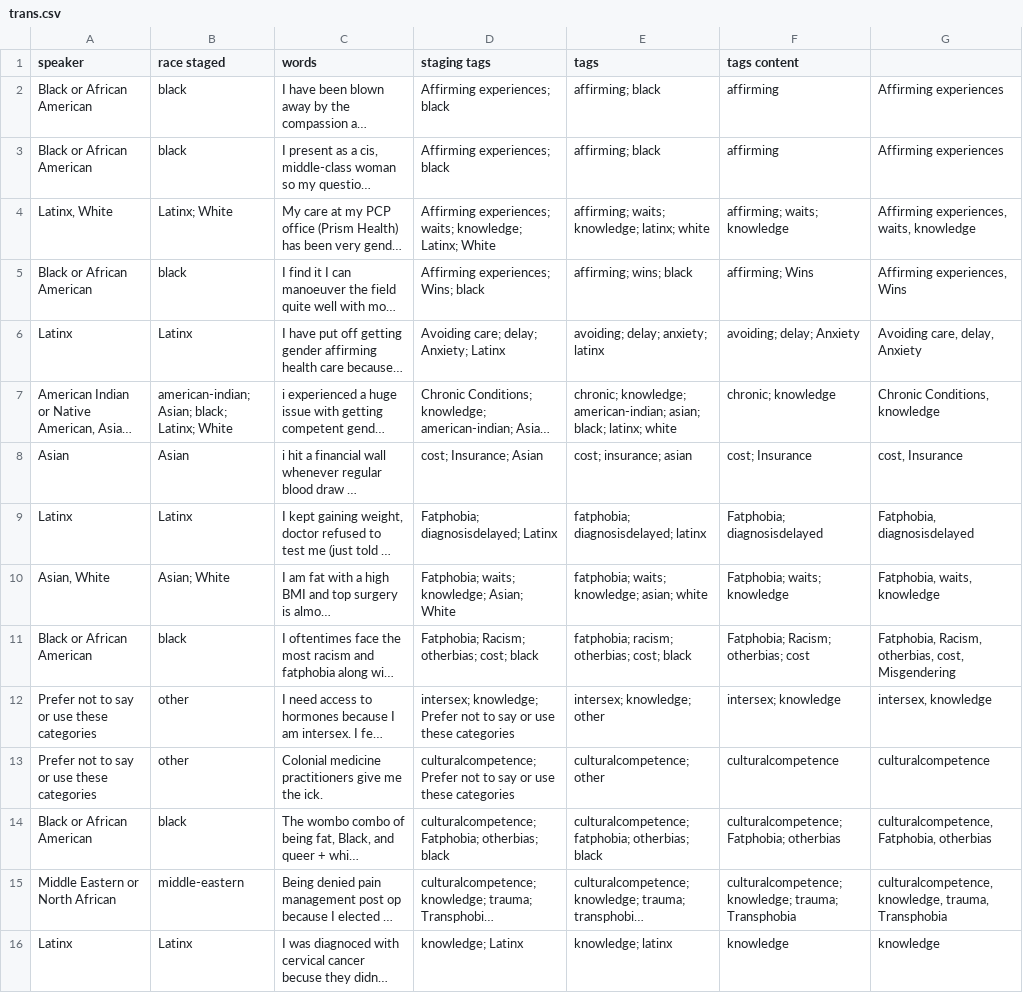
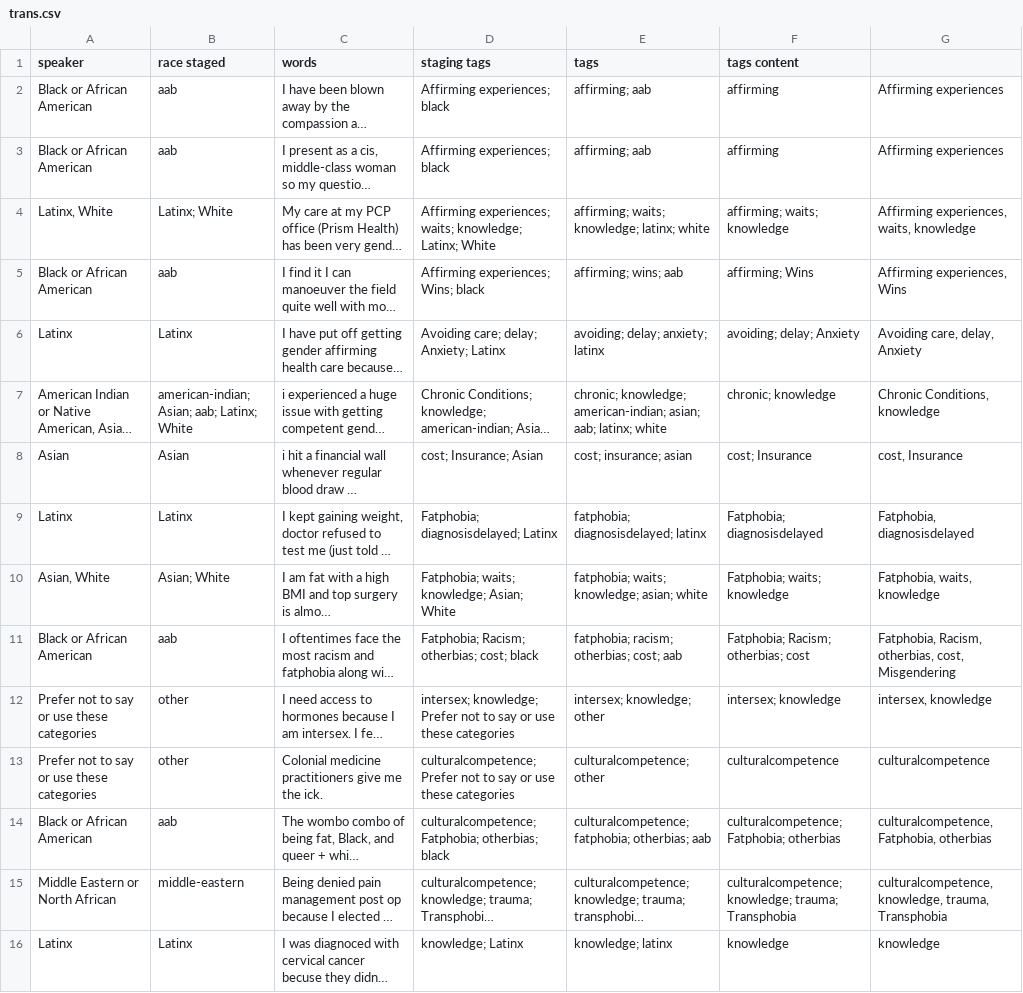
Before and after one commit to marcosvdotcom/ohea_chna, a CSV file: _data/transcripts/trans.csv, drawn as a sheet; only a part is shown; long unchanged cells end in …; the diff covers the shown part only; the diff names each change by its address in the sheet, - before the commit and + after, or states it on an @@ line.

Commit message:
Update trans.csv

```diff
--- a/_data/transcripts/trans.csv
+++ b/_data/transcripts/trans.csv
-B2:B3 (race staged): black
+B2:B3 (race staged): aab
-E2:E3 (tags): affirming; black
+E2:E3 (tags): affirming; aab
-B5 (race staged): black
+B5 (race staged): aab
-E5 (tags): affirming; wins; black
+E5 (tags): affirming; wins; aab
-B7 (race staged): american-indian; Asian; black; Latinx; White
+B7 (race staged): american-indian; Asian; aab; Latinx; White
-E7 (tags): …american-indian; asian; black; latinx; white
+E7 (tags): …american-indian; asian; aab; latinx; white
-B11 (race staged): black
+B11 (race staged): aab
-E11 (tags): fatphobia; racism; otherbias; cost; black
+E11 (tags): fatphobia; racism; otherbias; cost; aab
-B14 (race staged): black
+B14 (race staged): aab
-E14 (tags): …fatphobia; otherbias; black
+E14 (tags): …fatphobia; otherbias; aab
```
Also changed, not shown: 24 edited cells elsewhere in this file.
